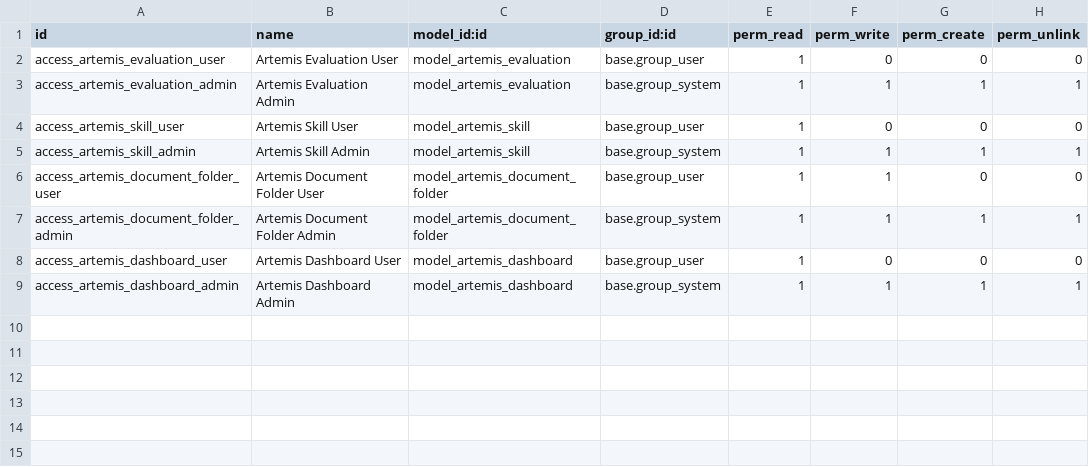
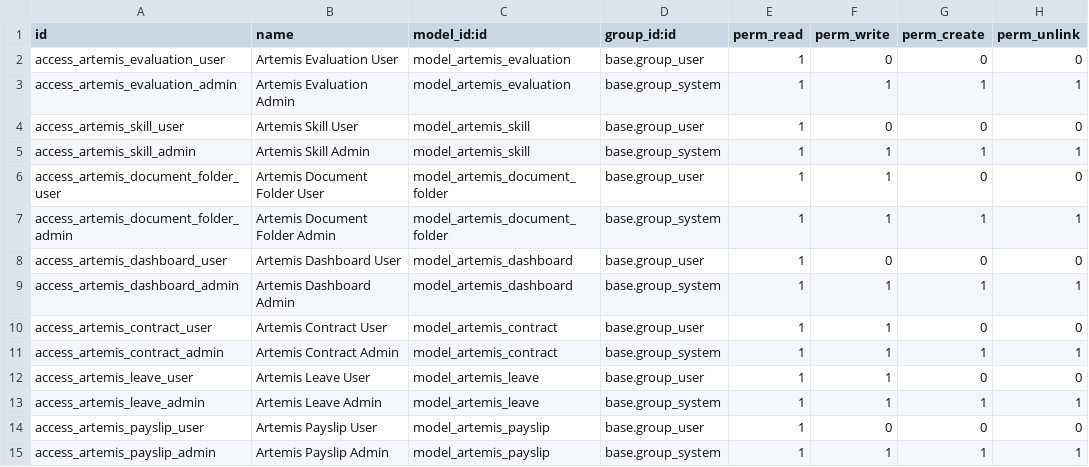
Before and after one commit to mostakimsakib0/Artemis-Lab, a CSV file: artemis-odoo/odoo/addons/artemis_custom/security/ir.model.access.csv, drawn as a sheet; the diff names each change by its address in the sheet, - before the commit and + after, or states it on an @@ line.

Commit message:
Add HR & Payroll: contracts, leaves, payslips

```diff
--- a/artemis-odoo/odoo/addons/artemis_custom/security/ir.model.access.csv
+++ b/artemis-odoo/odoo/addons/artemis_custom/security/ir.model.access.csv
+row 10: access_artemis_contract_user | Artemis Contract User | model_artemis_contract | base.group_user | 1 | 1 | 0 | 0
+row 11: access_artemis_contract_admin | Artemis Contract Admin | model_artemis_contract | base.group_system | 1 | 1 | 1 | 1
+row 12: access_artemis_leave_user | Artemis Leave User | model_artemis_leave | base.group_user | 1 | 1 | 0 | 0
+row 13: access_artemis_leave_admin | Artemis Leave Admin | model_artemis_leave | base.group_system | 1 | 1 | 1 | 1
+row 14: access_artemis_payslip_user | Artemis Payslip User | model_artemis_payslip | base.group_user | 1 | 0 | 0 | 0
+row 15: access_artemis_payslip_admin | Artemis Payslip Admin | model_artemis_payslip | base.group_system | 1 | 1 | 1 | 1
```
Also changed, not shown: 4 other files.
